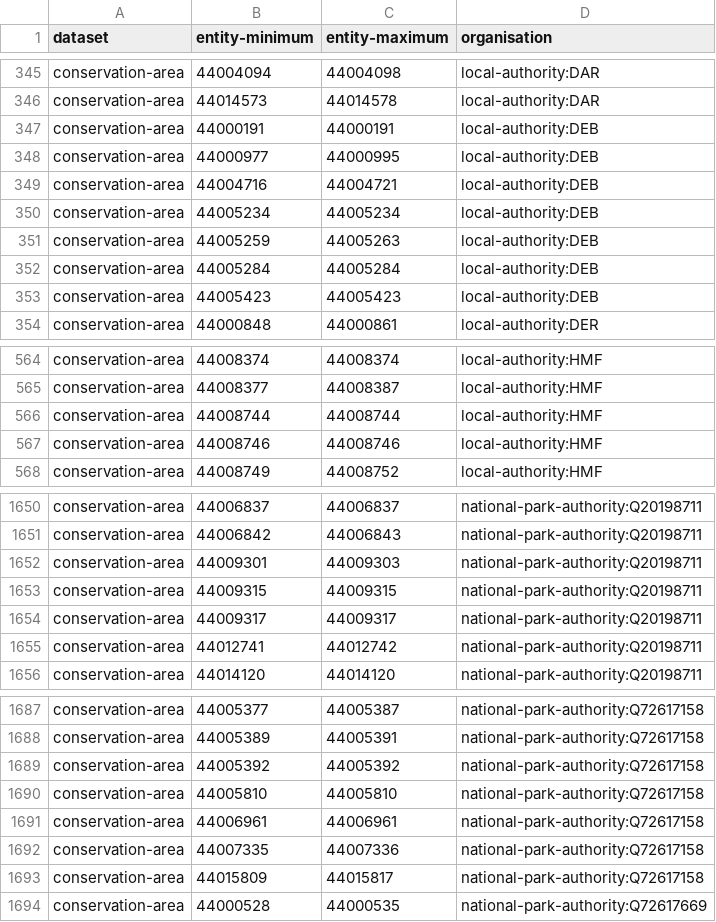
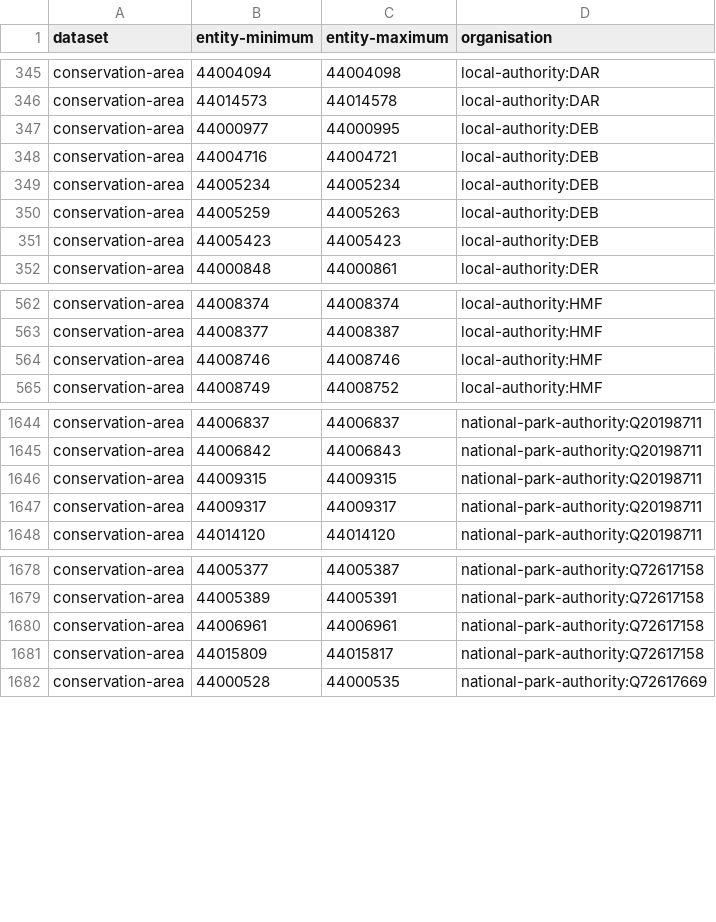
Before and after one commit to digital-land/config, a CSV file: pipeline/conservation-area/entity-organisation.csv, drawn as a sheet; only a part is shown, gaps mark what is left out; the diff covers the shown part only; the diff names each change by its address in the sheet, - before the commit and + after, or states it on an @@ line.

Commit message:
Fix entity-orgs and lookups for CA

```diff
--- a/pipeline/conservation-area/entity-organisation.csv
+++ b/pipeline/conservation-area/entity-organisation.csv
-row 347: conservation-area | 44000191 | 44000191 | local-authority:DEB
-row 352: conservation-area | 44005284 | 44005284 | local-authority:DEB
-row 566: conservation-area | 44008744 | 44008744 | local-authority:HMF
-row 1652: conservation-area | 44009301 | 44009303 | national-park-authority:Q20198711
-row 1655: conservation-area | 44012741 | 44012742 | national-park-authority:Q20198711
-row 1689: conservation-area | 44005392 | 44005392 | national-park-authority:Q72617158
-row 1690: conservation-area | 44005810 | 44005810 | national-park-authority:Q72617158
-row 1692: conservation-area | 44007335 | 44007336 | national-park-authority:Q72617158
```
Also changed, not shown: 4 removed rows and 5 edited cells elsewhere in this file, 1 other file.
